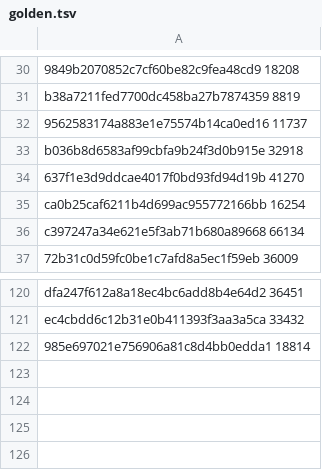
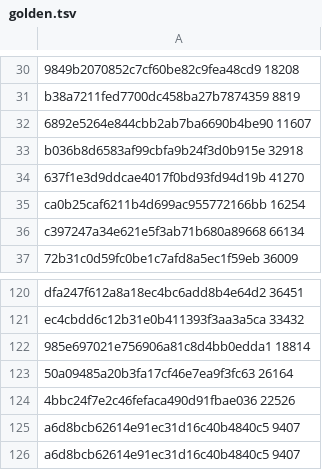
Before and after one commit to GintarasTTS/Gintaras_android, a TSV file: jvmtest/golden.tsv, drawn as a sheet; only a part is shown, gaps mark what is left out; the diff names each change by its address in the sheet, - before the commit and + after, or states it on an @@ line.

```diff
--- a/jvmtest/golden.tsv
+++ b/jvmtest/golden.tsv
-A32: 9562583174a883e1e75574b14ca0ed16 11737
+A32: 6892e5264e844cbb2ab7ba6690b4be90 11607
+row 123: 50a09485a20b3fa17cf46e7ea9f3fc63 26164
+row 124: 4bbc24f7e2c46fefaca490d91fbae036 22526
+row 125: a6d8bcb62614e91ec31d16c40b4840c5 9407
+row 126: a6d8bcb62614e91ec31d16c40b4840c5 9407
```
Also changed, not shown: jvmtest/cases.tsv, 4 other files.
